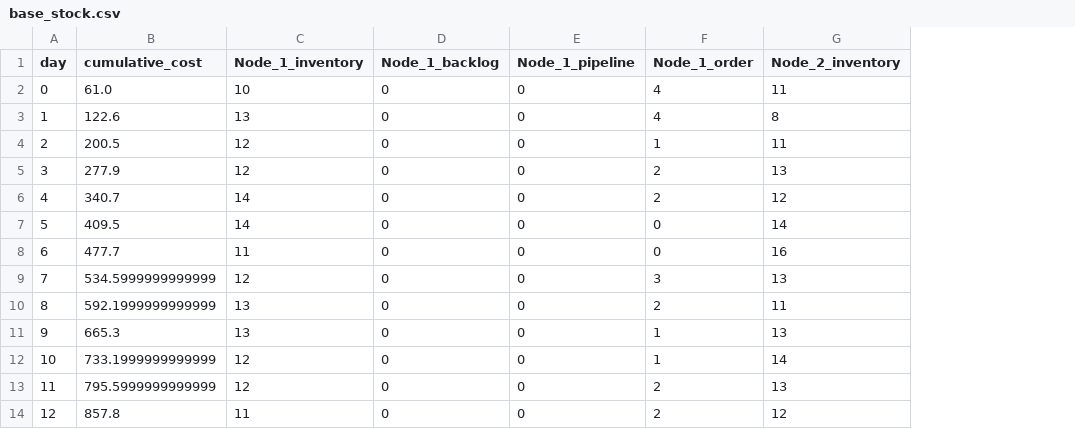
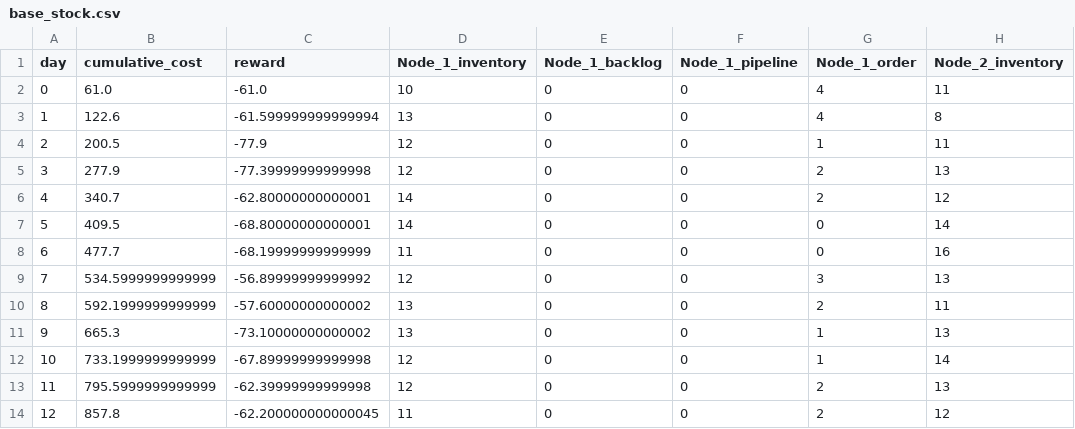
Before and after one commit to PauloVieira-1/dynaplex_toyproject, a CSV file: results/base_stock.csv, drawn as a sheet; only a part is shown; the diff names each change by its address in the sheet, - before the commit and + after, or states it on an @@ line.

```diff
--- a/results/base_stock.csv
+++ b/results/base_stock.csv
+column C (reward), rows 2-14: -61.0 | -61.599999999999994 | -77.9 | -77.39999999999998 | -62.80000000000001 | -68.80000000000001 | -68.19999999999999 | -56.89999999999992 | -57.60000000000002 | -73.10000000000002 | -67.89999999999998 | -62.39999999999998 | -62.200000000000045
```
Also changed, not shown: 15 other files.
